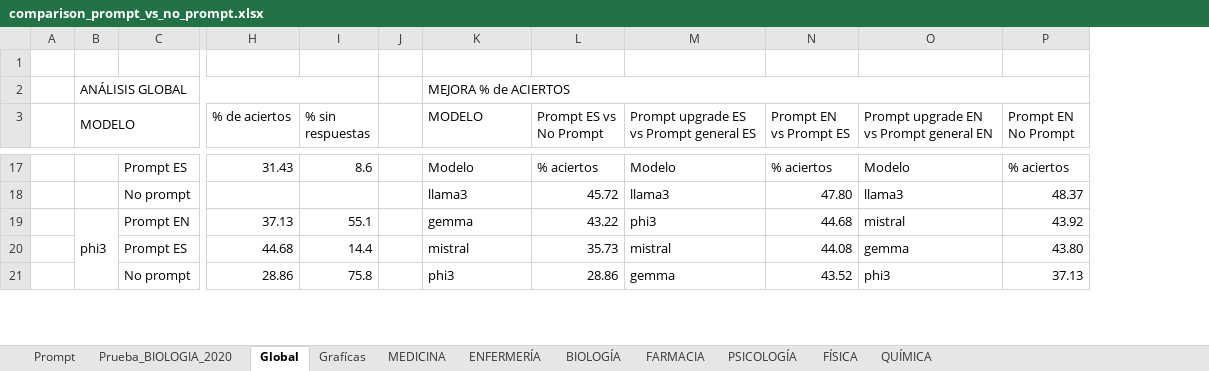
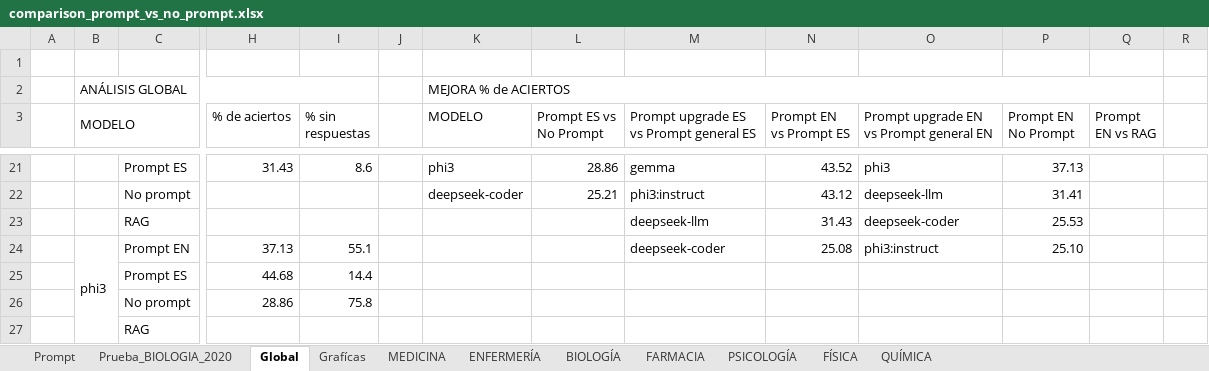
Before and after one commit to lorenaaricetagarcia/llm-fse-evaluation, an Excel workbook: comparison_prompt_vs_no_prompt.xlsx, sheet Global, drawn as a sheet; only a part is shown, gaps mark what is left out; values as stored, in another font and other column widths than the file's, no cell formats; conditional formats not drawn; removed rows and columns are numbered as before the commit, all else as after; rows hold the shown columns only; the diff covers the shown part only; the diff names each change by its address in the sheet, - before the commit and + after, or states it on an @@ line.

```diff
--- a/comparison_prompt_vs_no_prompt.xlsx (sheet Global)
+++ b/comparison_prompt_vs_no_prompt.xlsx (sheet Global)
+column Q (Prompt EN vs RAG), empty
+column R, empty
-K21 (MODELO): Modelo
+K21 (MODELO): phi3
-L21 (Prompt ES vs No Prompt): % aciertos
+L21 (Prompt ES vs No Prompt): 28.86
-M21: Modelo
+M21: gemma
-N21 (Prompt EN vs Prompt ES): % aciertos
+N21 (Prompt EN vs Prompt ES): 43.52
-O21: Modelo
+O21: phi3
-P21 (Prompt EN No Prompt): % aciertos
+P21 (Prompt EN No Prompt): 37.13
-row 18:  |  | No prompt |  |  |  | llama3 | 45.72 | llama3 | 47.80 | llama3 | 48.37
+row 22:  |  | No prompt |  |  |  | deepseek-coder | 25.21 | phi3:instruct | 43.12 | deepseek-llm | 31.41
+row 23:  |  | RAG |  |  |  |  |  | deepseek-llm | 31.43 | deepseek-coder | 25.53
-K24 (MODELO): gemma
+K24 (MODELO): (empty)
-L24 (Prompt ES vs No Prompt): 43.22
+L24 (Prompt ES vs No Prompt): (empty)
-M24: phi3
+M24: deepseek-coder
-N24 (Prompt EN vs Prompt ES): 44.68
+N24 (Prompt EN vs Prompt ES): 25.08
-O24: mistral
+O24: phi3:instruct
-P24 (Prompt EN No Prompt): 43.92
+P24 (Prompt EN No Prompt): 25.10
-K25 (MODELO): mistral
+K25 (MODELO): (empty)
-L25 (Prompt ES vs No Prompt): 35.73
+L25 (Prompt ES vs No Prompt): (empty)
-M25: mistral
+M25: (empty)
-N25 (Prompt EN vs Prompt ES): 44.08
+N25 (Prompt EN vs Prompt ES): (empty)
-O25: gemma
+O25: (empty)
-P25 (Prompt EN No Prompt): 43.80
+P25 (Prompt EN No Prompt): (empty)
-K26 (MODELO): phi3
+K26 (MODELO): (empty)
-L26 (Prompt ES vs No Prompt): 28.86
+L26 (Prompt ES vs No Prompt): (empty)
-M26: gemma
+M26: (empty)
-N26 (Prompt EN vs Prompt ES): 43.52
+N26 (Prompt EN vs Prompt ES): (empty)
-O26: phi3
+O26: (empty)
-P26 (Prompt EN No Prompt): 37.13
+P26 (Prompt EN No Prompt): (empty)
+row 27:  |  | RAG
```
Also changed, not shown: 6 added rows, 1 removed row, 58 edited cells and merged cells elsewhere in this sheet, sheet MEDICINA, sheet Prompt, cell formats, formulas that keep their value, charts or pictures, 4 other files.
